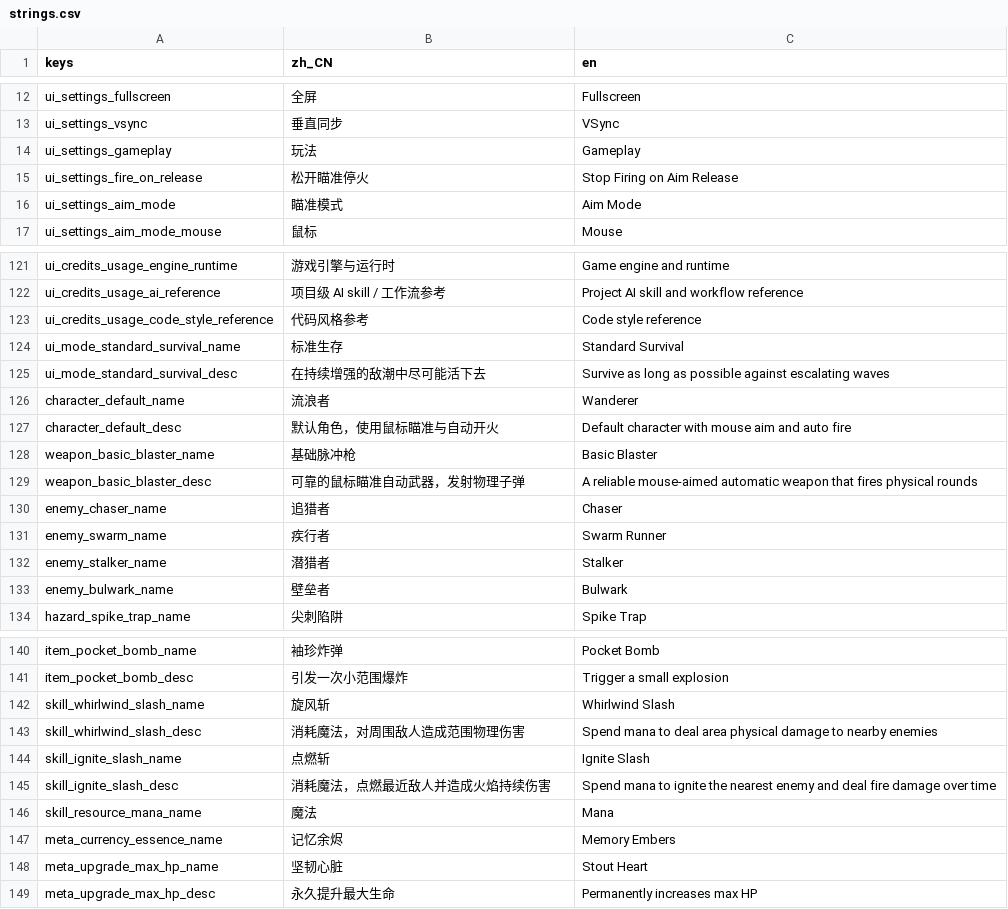
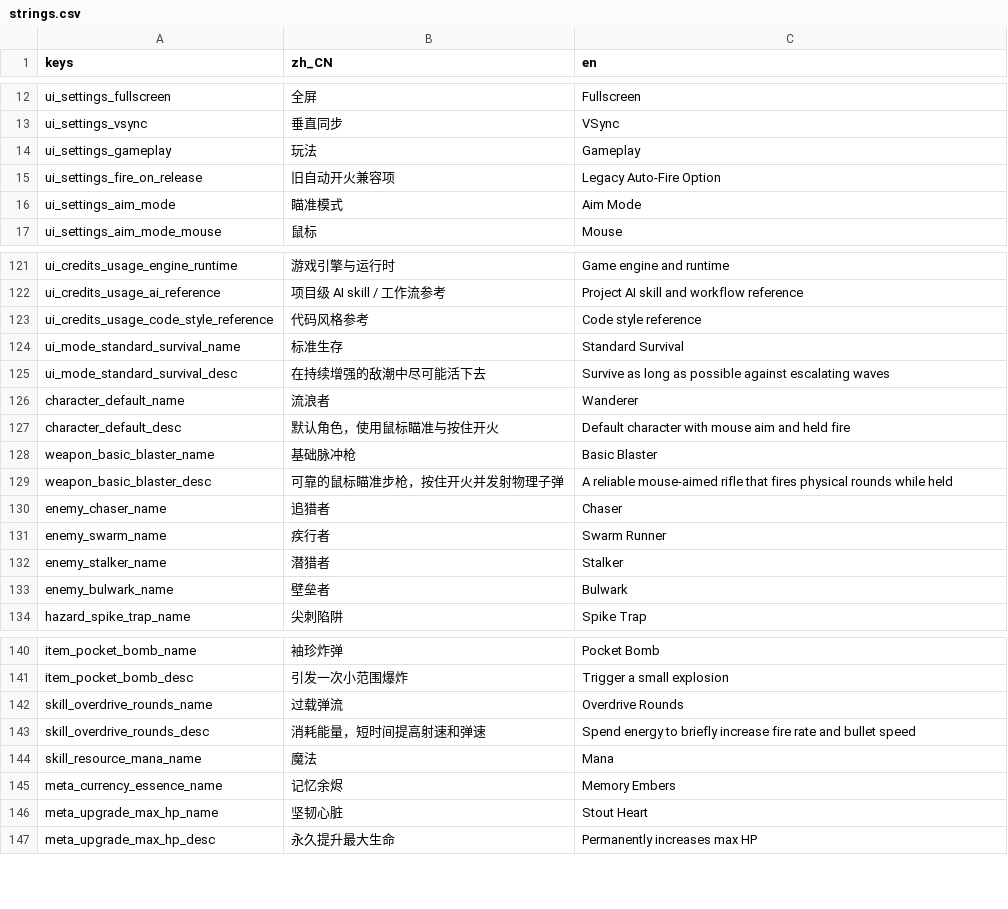
Before and after one commit to AnonNetizen/wasd, a CSV file: client/locale/strings.csv, drawn as a sheet; only a part is shown, gaps mark what is left out.

```diff
--- a/client/locale/strings.csv
+++ b/client/locale/strings.csv
@@ -14,3 +14,3 @@ ui_settings_vsync,垂直同步,VSync
 ui_settings_gameplay,玩法,Gameplay
-ui_settings_fire_on_release,松开瞄准停火,Stop Firing on Aim Release
+ui_settings_fire_on_release,旧自动开火兼容项,Legacy Auto-Fire Option
 ui_settings_aim_mode,瞄准模式,Aim Mode
@@ -126,5 +126,5 @@ ui_mode_standard_survival_desc,在持续增强的敌潮中尽可能活下去,Sur
 character_default_name,流浪者,Wanderer
-character_default_desc,默认角色，使用鼠标瞄准与自动开火,Default character with mouse aim and auto fire
+character_default_desc,默认角色，使用鼠标瞄准与按住开火,Default character with mouse aim and held fire
 weapon_basic_blaster_name,基础脉冲枪,Basic Blaster
-weapon_basic_blaster_desc,可靠的鼠标瞄准自动武器，发射物理子弹,A reliable mouse-aimed automatic weapon that fires physical rounds
+weapon_basic_blaster_desc,可靠的鼠标瞄准步枪，按住开火并发射物理子弹,A reliable mouse-aimed rifle that fires physical rounds while held
 enemy_chaser_name,追猎者,Chaser
@@ -141,6 +141,4 @@ item_pocket_bomb_name,袖珍炸弹,Pocket Bomb
 item_pocket_bomb_desc,引发一次小范围爆炸,Trigger a small explosion
-skill_whirlwind_slash_name,旋风斩,Whirlwind Slash
-skill_whirlwind_slash_desc,消耗魔法，对周围敌人造成范围物理伤害,Spend mana to deal area physical damage to nearby enemies
-skill_ignite_slash_name,点燃斩,Ignite Slash
-skill_ignite_slash_desc,消耗魔法，点燃最近敌人并造成火焰持续伤害,Spend mana to ignite the nearest enemy and deal fire damage over time
+skill_overdrive_rounds_name,过载弹流,Overdrive Rounds
+skill_overdrive_rounds_desc,消耗能量，短时间提高射速和弹速,Spend energy to briefly increase fire rate and bullet speed
 skill_resource_mana_name,魔法,Mana
```
Also changed, not shown: 47 other files.
